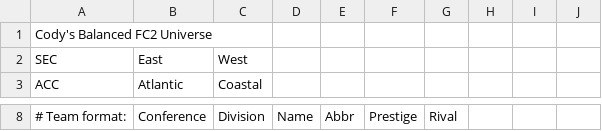
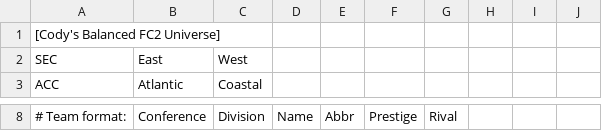
Before and after one commit to cworrix/cworx, a CSV file: FC2.csv, drawn as a sheet; only a part is shown, gaps mark what is left out.

Commit message:
Update FC2.csv

```diff
--- a/FC2.csv
+++ b/FC2.csv
@@ -1,2 +1,2 @@
-Cody's Balanced FC2 Universe,,,,,,,,,,
+[Cody's Balanced FC2 Universe],,,,,,,,,,
 SEC,East,West,,,,,,,,
```
